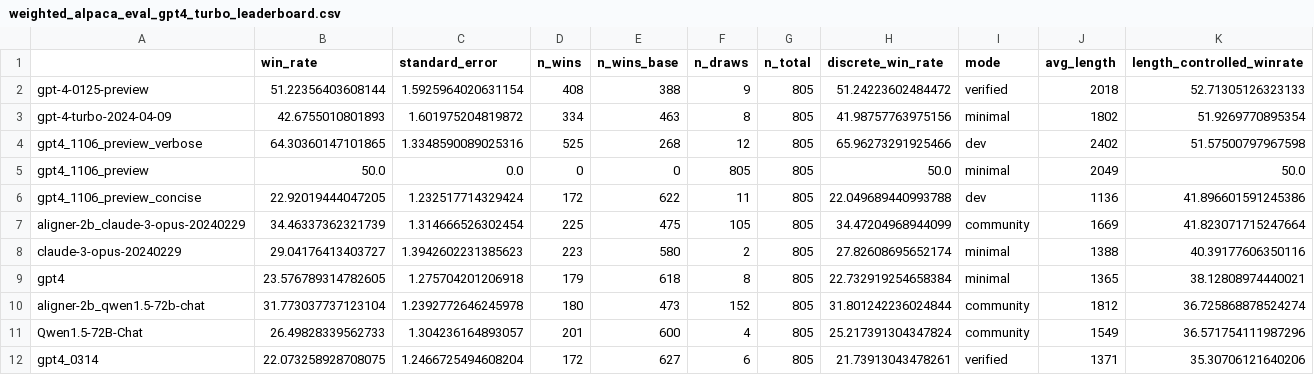
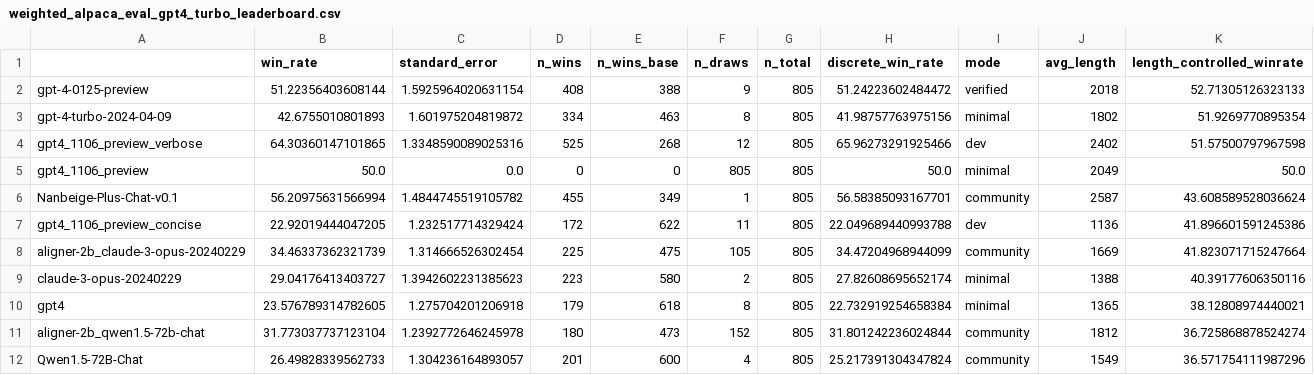
Before and after one commit to tatsu-lab/alpaca_eval, a CSV file: src/alpaca_eval/leaderboards/data_AlpacaEval_2/weighted_alpaca_eval_gpt4_turbo_leaderboard.csv, drawn as a sheet; only a part is shown; the shorter side is filled out with more unchanged rows; the diff names each change by its address in the sheet, - before the commit and + after, or states it on an @@ line.

Commit message:
Add Nanbeige-Plus-Chat-v0.1 to AlpacaEval

```diff
--- a/src/alpaca_eval/leaderboards/data_AlpacaEval_2/weighted_alpaca_eval_gpt4_turbo_leaderboard.csv
+++ b/src/alpaca_eval/leaderboards/data_AlpacaEval_2/weighted_alpaca_eval_gpt4_turbo_leaderboard.csv
+row 6: Nanbeige-Plus-Chat-v0.1 | 56.20975631566994 | 1.4844745519105782 | 455 | 349 | 1 | 805 | 56.58385093167701 | community | 2587 | 43.608589528036624
```
Also changed, not shown: 4 other files.
